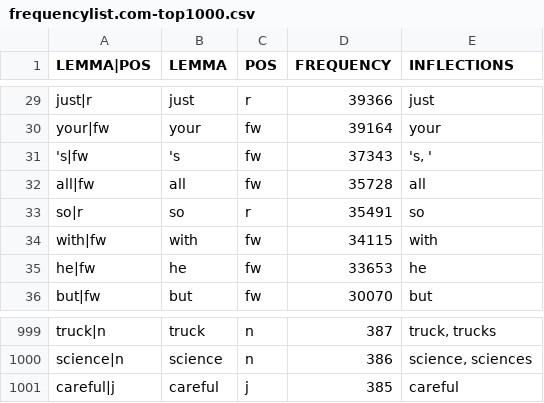
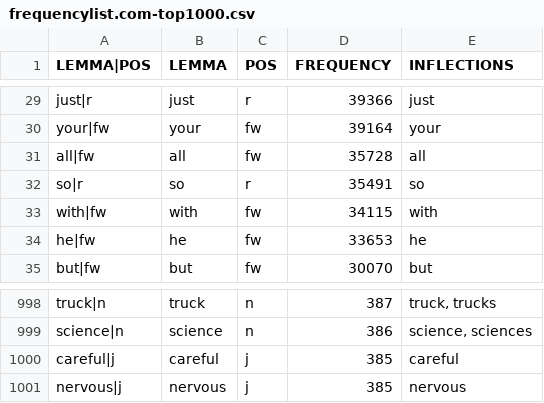
Before and after one commit to passivon/passivon, a CSV file: generators/frequencylist.com-top1000.csv, drawn as a sheet; only a part is shown, gaps mark what is left out; removed rows and columns are numbered as before the commit, all else as after; the diff names each change by its address in the sheet, - before the commit and + after, or states it on an @@ line.

```diff
--- a/generators/frequencylist.com-top1000.csv
+++ b/generators/frequencylist.com-top1000.csv
-row 31: 's|fw | 's | fw | 37343 | 's, '
+row 1001: nervous|j | nervous | j | 385 | nervous
```
Also changed, not shown: 1 other file.
